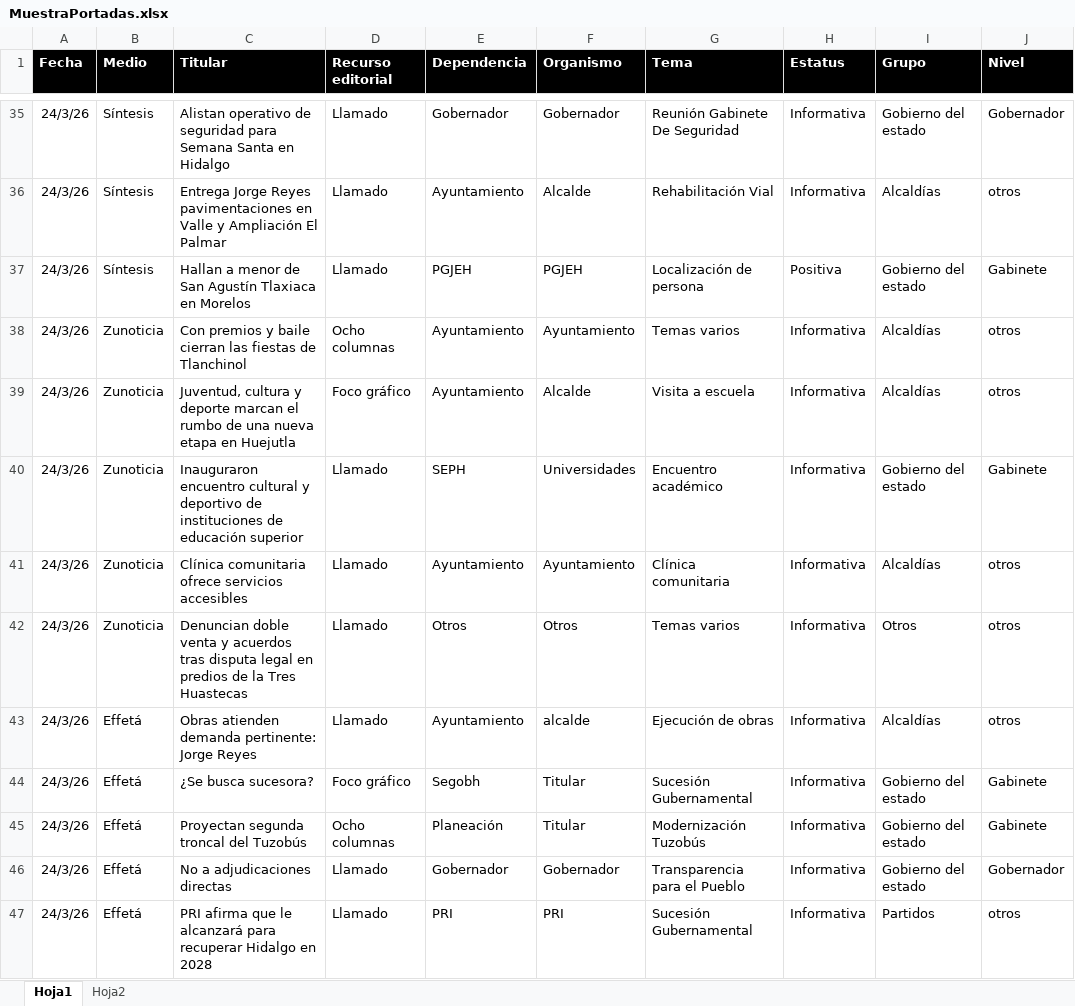
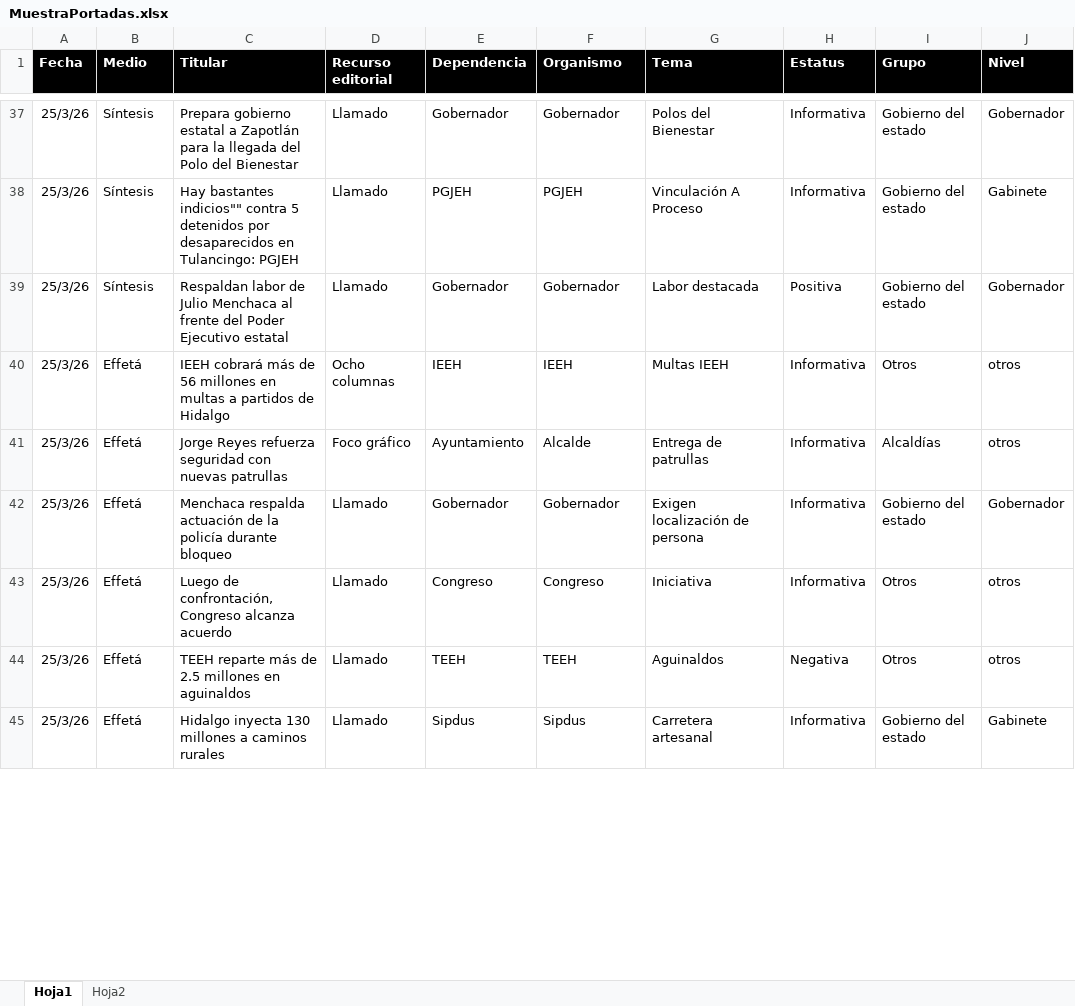
Before and after one commit to thelonious9/Reporteportadas, an Excel workbook: MuestraPortadas.xlsx, sheet Hoja1, drawn as a sheet; only a part is shown, gaps mark what is left out; values as stored, in another font and other column widths than the file's, no borders; table styles not drawn; removed rows and columns are numbered as before the commit, all else as after; the diff covers the shown part only; the diff names each change by its address in the sheet, - before the commit and + after, or states it on an @@ line.

```diff
--- a/MuestraPortadas.xlsx (sheet Hoja1)
+++ b/MuestraPortadas.xlsx (sheet Hoja1)
-A37 (Fecha): 24/3/26
+A37 (Fecha): 25/3/26
-C37 (Titular): Alistan operativo de seguridad para Semana Santa en Hidalgo
+C37 (Titular): Prepara gobierno estatal a Zapotlán para la llegada del Polo del Bienestar
-G37 (Tema): Reunión Gabinete De Seguridad
+G37 (Tema): Polos del Bienestar
-row 36: 24/3/26 | Síntesis | Entrega Jorge Reyes pavimentaciones en Valle y Ampliación El Palmar | Llamado | Ayuntamiento | Alcalde | Rehabilitación Vial | Informativa | Alcaldías | otros
-A38 (Fecha): 24/3/26
+A38 (Fecha): 25/3/26
-C38 (Titular): Hallan a menor de San Agustín Tlaxiaca en Morelos
+C38 (Titular): Hay bastantes indicios"" contra 5 detenidos por desaparecidos en Tulancingo: PGJEH
-G38 (Tema): Localización de persona
+G38 (Tema): Vinculación A Proceso
-H38 (Estatus): Positiva
+H38 (Estatus): Informativa
-row 38: 24/3/26 | Zunoticia | Con premios y baile cierran las fiestas de Tlanchinol | Ocho columnas | Ayuntamiento | Ayuntamiento | Temas varios | Informativa | Alcaldías | otros
+row 39: 25/3/26 | Síntesis | Respaldan labor de Julio Menchaca al frente del Poder Ejecutivo estatal | Llamado | Gobernador | Gobernador | Labor destacada | Positiva | Gobierno del estado | Gobernador
+row 40: 25/3/26 | Effetá | IEEH cobrará más de 56 millones en multas a partidos de Hidalgo | Ocho columnas | IEEH | IEEH | Multas IEEH | Informativa | Otros | otros
-A41 (Fecha): 24/3/26
+A41 (Fecha): 25/3/26
-B41 (Medio): Zunoticia
+B41 (Medio): Effetá
-C41 (Titular): Juventud, cultura y deporte marcan el rumbo de una nueva etapa en Huejutla
+C41 (Titular): Jorge Reyes refuerza seguridad con nuevas patrullas
-G41 (Tema): Visita a escuela
+G41 (Tema): Entrega de patrullas
-row 40: 24/3/26 | Zunoticia | Inauguraron encuentro cultural y deportivo de instituciones de educación superior | Llamado | SEPH | Universidades | Encuentro académico | Informativa | Gobierno del estado | Gabinete
-row 41: 24/3/26 | Zunoticia | Clínica comunitaria ofrece servicios accesibles | Llamado | Ayuntamiento | Ayuntamiento | Clínica comunitaria | Informativa | Alcaldías | otros
-row 42: 24/3/26 | Zunoticia | Denuncian doble venta y acuerdos tras disputa legal en predios de la Tres Huastecas | Llamado | Otros | Otros | Temas varios | Informativa | Otros | otros
-row 43: 24/3/26 | Effetá | Obras atienden demanda pertinente: Jorge Reyes | Llamado | Ayuntamiento | alcalde | Ejecución de obras | Informativa | Alcaldías | otros
-row 44: 24/3/26 | Effetá | ¿Se busca sucesora? | Foco gráfico | Segobh | Titular | Sucesión Gubernamental | Informativa | Gobierno del estado | Gabinete
-row 45: 24/3/26 | Effetá | Proyectan segunda troncal del Tuzobús | Ocho columnas | Planeación | Titular | Modernización Tuzobús | Informativa | Gobierno del estado | Gabinete
-A42:A43 (Fecha): 24/3/26
+A42:A43 (Fecha): 25/3/26
-C42 (Titular): No a adjudicaciones directas
+C42 (Titular): Menchaca respalda actuación de la policía durante bloqueo
-G42 (Tema): Transparencia para el Pueblo
+G42 (Tema): Exigen localización de persona
-C43 (Titular): PRI afirma que le alcanzará para recuperar Hidalgo en 2028
+C43 (Titular): Luego de confrontación, Congreso alcanza acuerdo
-E43 (Dependencia): PRI
+E43 (Dependencia): Congreso
-F43 (Organismo): PRI
+F43 (Organismo): Congreso
-G43 (Tema): Sucesión Gubernamental
+G43 (Tema): Iniciativa
-I43 (Grupo): Partidos
+I43 (Grupo): Otros
+row 44: 25/3/26 | Effetá | TEEH reparte más de 2.5 millones en aguinaldos | Llamado | TEEH | TEEH | Aguinaldos | Negativa | Otros | otros
+row 45: 25/3/26 | Effetá | Hidalgo inyecta 130 millones a caminos rurales | Llamado | Sipdus | Sipdus | Carretera artesanal | Informativa | Gobierno del estado | Gabinete
```
Also changed, not shown: 24 added rows, 29 removed rows and 86 edited cells elsewhere in this sheet, 5 other files.
